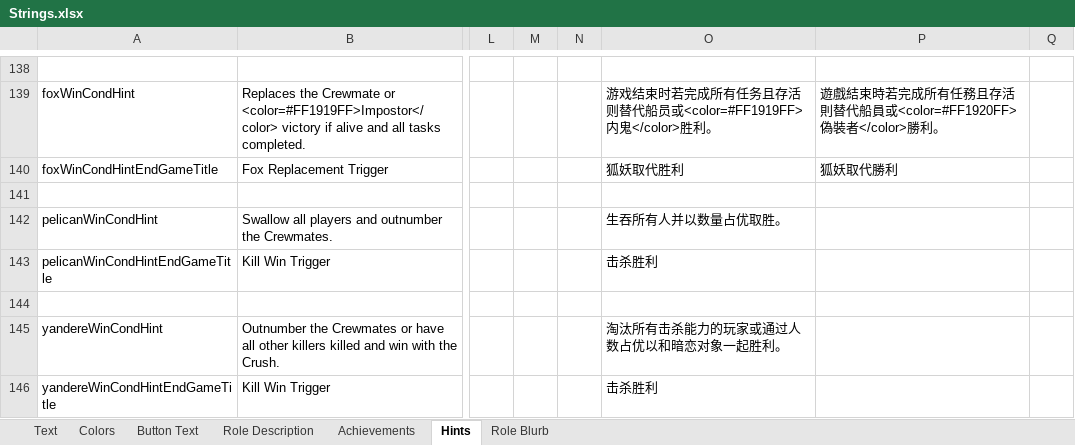
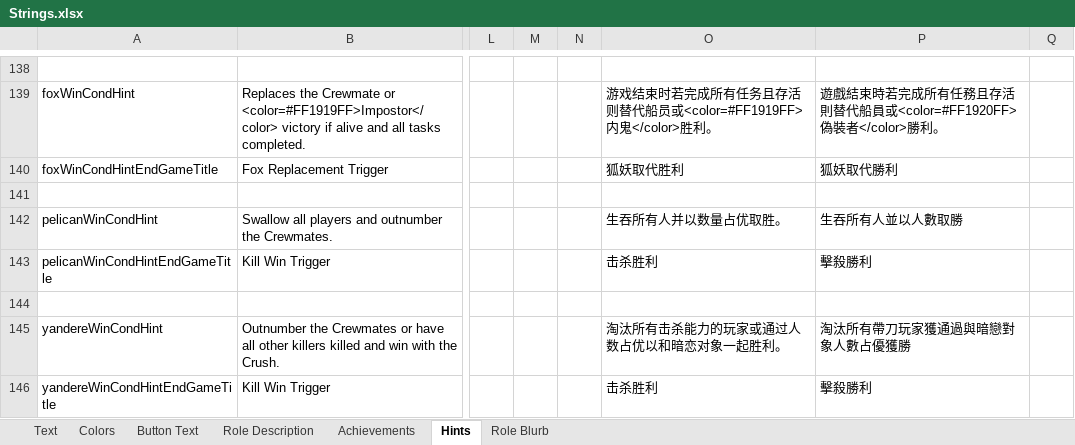
Before and after one commit to dabao40/TheOtherRolesGMIA, an Excel workbook: Strings.xlsx, sheet Hints, drawn as a sheet; only a part is shown, gaps mark what is left out; values as stored, in another font and other column widths than the file's, no borders; the diff names each change by its address in the sheet, - before the commit and + after, or states it on an @@ line.

```diff
--- a/Strings.xlsx (sheet Hints)
+++ b/Strings.xlsx (sheet Hints)
-P142: (empty)
+P142: 生吞所有人並以人數取勝
-P143: (empty)
+P143: 擊殺勝利
-P145: (empty)
+P145: 淘汰所有帶刀玩家獲通過與暗戀對象人數占優獲勝
-P146: (empty)
+P146: 擊殺勝利
```
Also changed, not shown: sheet Text, sheet Achievements, sheet Role Description, sheet Role Blurb, sheet Button Text, 19 other files.
